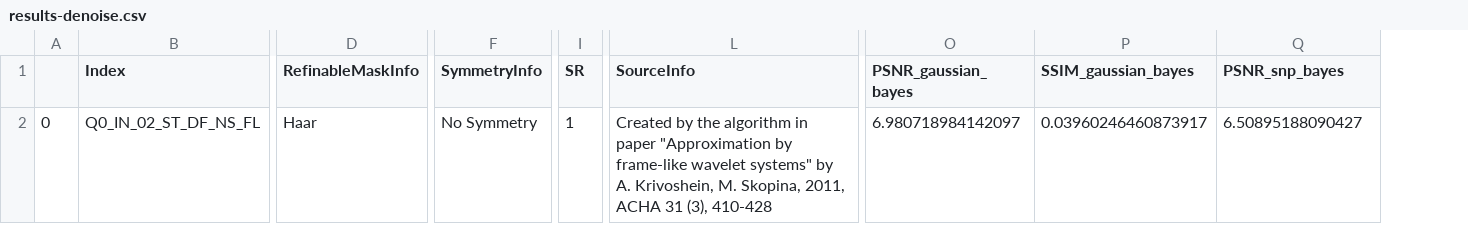
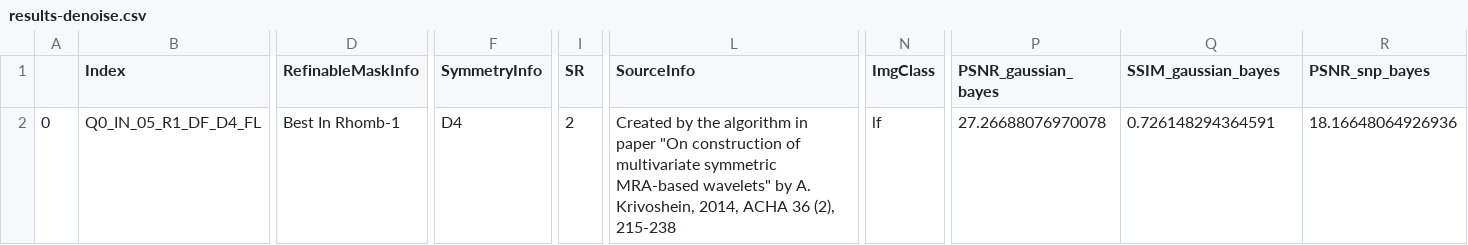
Before and after one commit to michael15346/wavelets, a CSV file: results-denoise.csv, drawn as a sheet; only a part is shown, gaps mark what is left out; addresses are those after the commit; the diff covers the shown part only; the diff names each change by its address in the sheet, - before the commit and + after, or states it on an @@ line.

```diff
--- a/results-denoise.csv
+++ b/results-denoise.csv
+column N (ImgClass), row 2: lf
-B2 (Index): Q0_IN_02_ST_DF_NS_FL
+B2 (Index): Q0_IN_05_R1_DF_D4_FL
-D2 (RefinableMaskInfo): Haar
+D2 (RefinableMaskInfo): Best In Rhomb-1
-F2 (SymmetryInfo): No Symmetry
+F2 (SymmetryInfo): D4
-I2 (SR): 1
+I2 (SR): 2
-L2 (SourceInfo): …in paper "Approximation by frame-like wavelet systems" by A. Krivoshein, M. Skopina, 2011, ACHA 31 (3), 410-428
+L2 (SourceInfo): …in paper "On construction of multivariate symmetric MRA-based wavelets" by A. Krivoshein, 2014, ACHA 36 (2), 215-238
-P2 (PSNR_gaussian_bayes): 6.980718984142097
+P2 (PSNR_gaussian_bayes): 27.26688076970078
-Q2 (SSIM_gaussian_bayes): 0.03960246460873917
+Q2 (SSIM_gaussian_bayes): 0.726148294364591
-R2 (PSNR_snp_bayes): 6.50895188090427
+R2 (PSNR_snp_bayes): 18.16648064926936
```
Also changed, not shown: 5 edited cells elsewhere in this file, 2 other files.
